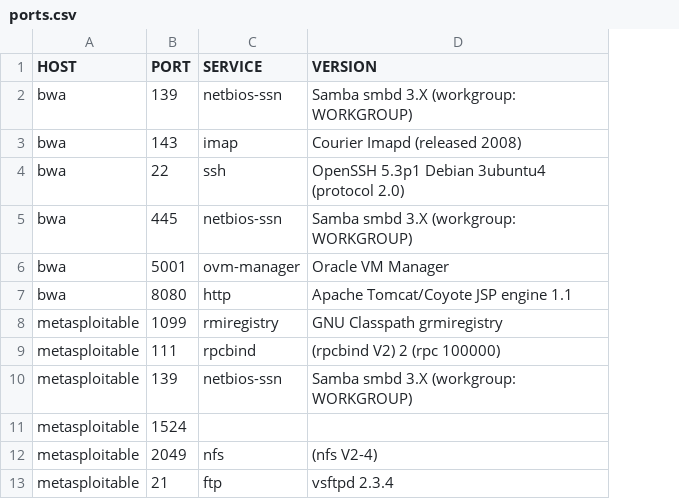
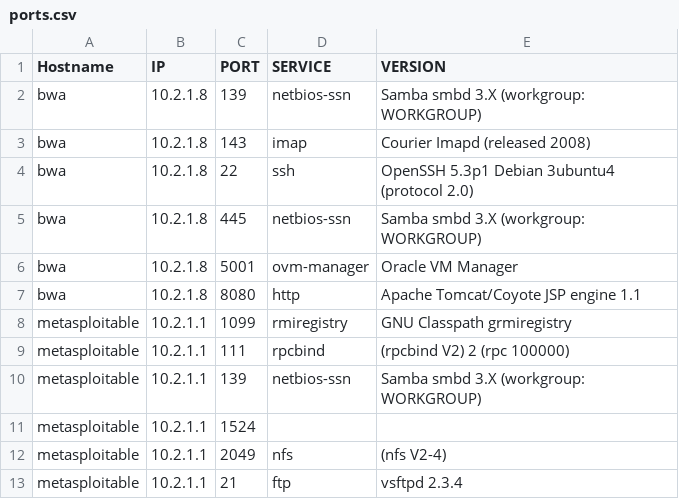
Before and after one commit to mokhan/cpnt-230, a CSV file: report/ports.csv, drawn as a sheet; only a part is shown; the diff names each change by its address in the sheet, - before the commit and + after, or states it on an @@ line.

```diff
--- a/report/ports.csv
+++ b/report/ports.csv
+column B (IP), rows 2-13: 10.2.1.8 | 10.2.1.8 | 10.2.1.8 | 10.2.1.8 | 10.2.1.8 | 10.2.1.8 | 10.2.1.1 | 10.2.1.1 | 10.2.1.1 | 10.2.1.1 | 10.2.1.1 | 10.2.1.1
-A1: HOST
+A1: Hostname
```
Also changed, not shown: report/hosts.csv, 1 other file.
